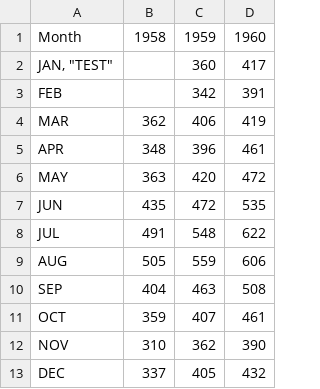
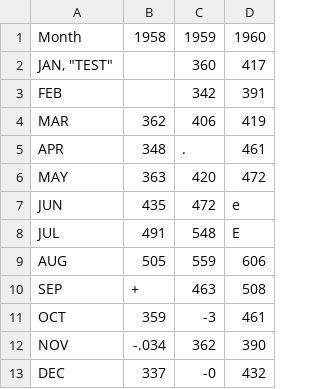
Before and after one commit to zpl-c/zpl, a CSV file: misc/data/airtravel.csv, drawn as a sheet.

```diff
--- a/misc/data/airtravel.csv
+++ b/misc/data/airtravel.csv
@@ -4,10 +4,10 @@
 "MAR",  362,  406,  419
-"APR",  348,  396,  461
+"APR",  348,  .,  461
 "MAY",  363,  420,  472
-"JUN",  435,  472,  535
-"JUL",  491,  548,  622
+"JUN",  435,  472,  e
+"JUL",  491,  548,  E
 "AUG",  505,  559,  606
-"SEP",  404,  463,  508
-"OCT",  359,  407,  461
-"NOV",  310,  362,  390
-"DEC",  337,  405,  432
+"SEP",  +,  463,  508
+"OCT",  359,  -3,  461
+"NOV",  -.034,  362,  390
+"DEC",  337,  -0,  432
```
Also changed, not shown: 5 other files.
